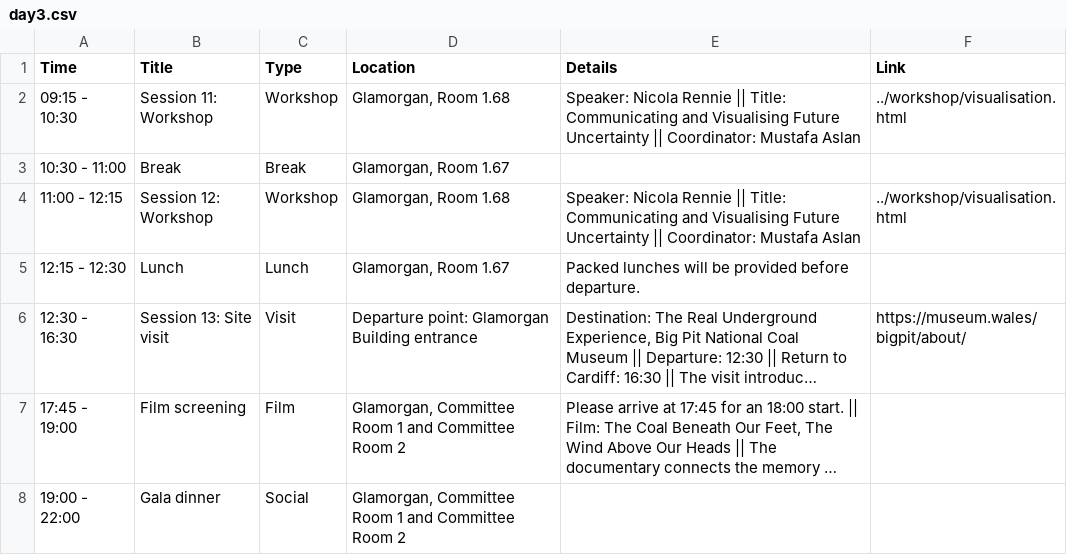
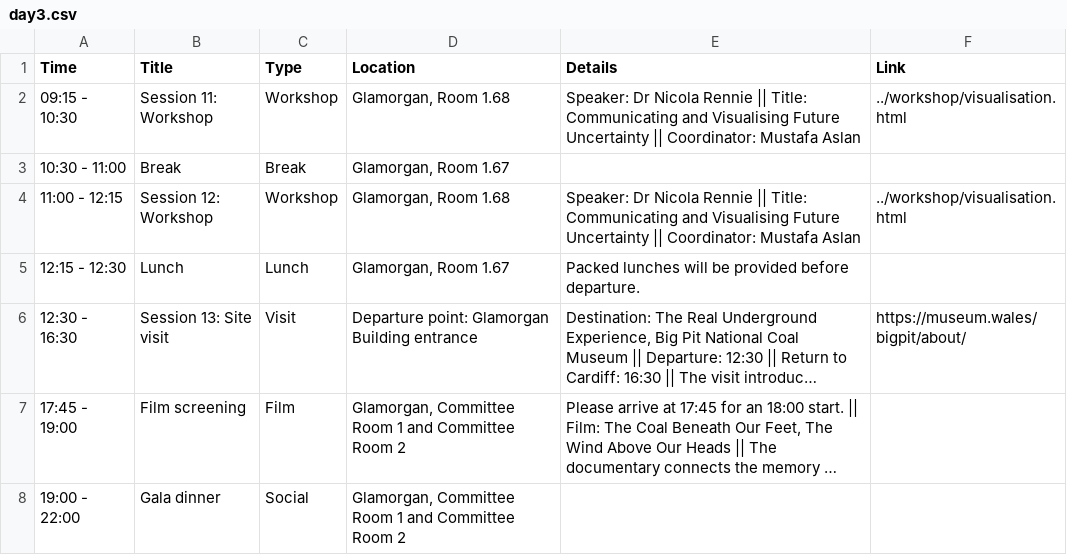
Before and after one commit to dl4sg-summer-school/dl4sg-summer-school.github.io, a CSV file: program/data/day3.csv, drawn as a sheet; long unchanged cells end in ….

```diff
--- a/program/data/day3.csv
+++ b/program/data/day3.csv
@@ -1,5 +1,5 @@
 Time,Title,Type,Location,Details,Link
-09:15 - 10:30,Session 11: Workshop,Workshop,"Glamorgan, Room 1.68","Speaker: Nicola Rennie || Title: Communicating and Visualising Future Uncertainty || Coordinator: Mustafa Aslan",../workshop/visualisation.html
+09:15 - 10:30,Session 11: Workshop,Workshop,"Glamorgan, Room 1.68","Speaker: Dr Nicola Rennie || Title: Communicating and Visualising Future Uncertainty || Coordinator: Mustafa Aslan",../workshop/visualisation.html
 10:30 - 11:00,Break,Break,"Glamorgan, Room 1.67",,
-11:00 - 12:15,Session 12: Workshop,Workshop,"Glamorgan, Room 1.68","Speaker: Nicola Rennie || Title: Communicating and Visualising Future Uncertainty || Coordinator: Mustafa Aslan",../workshop/visualisation.html
+11:00 - 12:15,Session 12: Workshop,Workshop,"Glamorgan, Room 1.68","Speaker: Dr Nicola Rennie || Title: Communicating and Visualising Future Uncertainty || Coordinator: Mustafa Aslan",../workshop/visualisation.html
 12:15 - 12:30,Lunch,Lunch,"Glamorgan, Room 1.67","Packed lunches will be provided before departure.",
```
Also changed, not shown: program/data/day1.csv, program/data/day2.csv, 6 other files.
